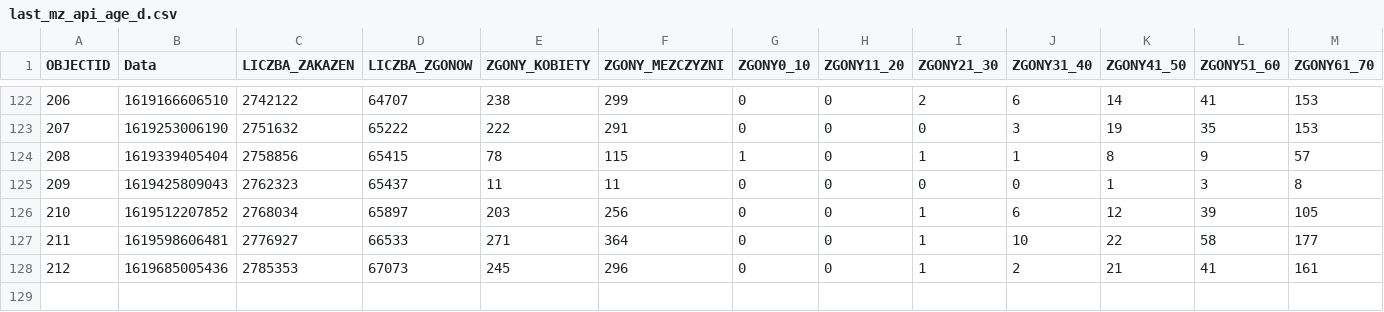
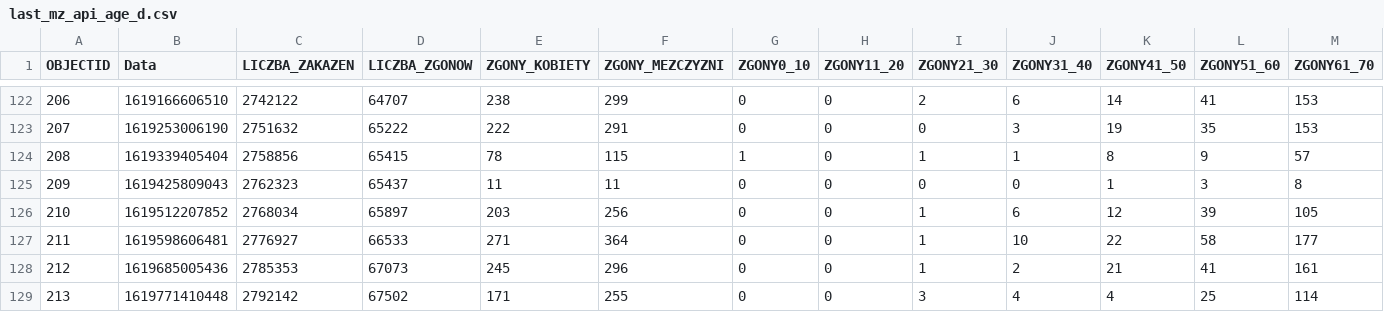
Before and after one commit to wieslawseweryn/wieslawseweryn.github.io, a CSV file: last_mz_api_age_d.csv, drawn as a sheet; only a part is shown, gaps mark what is left out; rows hold the shown columns only; the diff names each change by its address in the sheet, - before the commit and + after, or states it on an @@ line.

```diff
--- a/last_mz_api_age_d.csv
+++ b/last_mz_api_age_d.csv
+row 129: 213 | 1619771410448 | 2792142 | 67502 | 171 | 255 | 0 | 0 | 3 | 4 | 4 | 25 | 114
```
